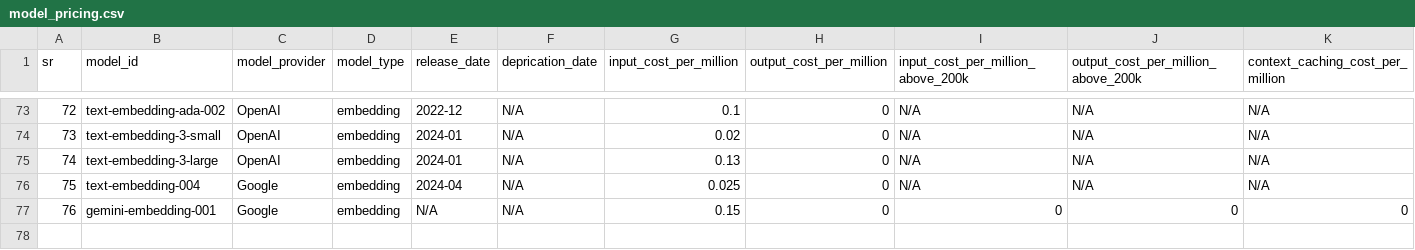
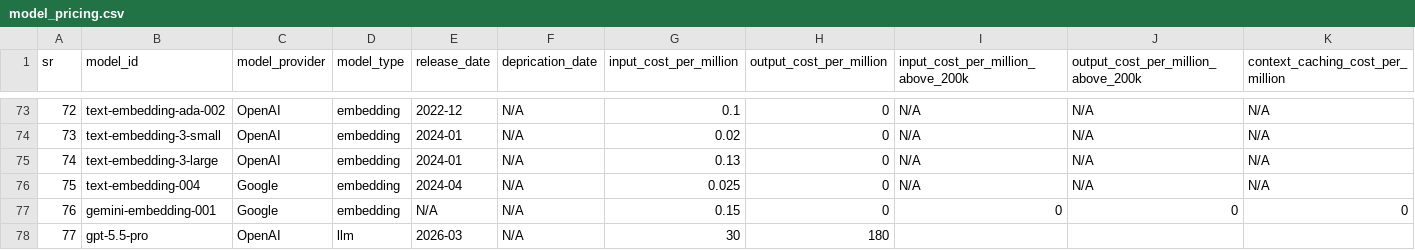
Before and after one commit to AkshDesai04/LLM-Project-Template, a CSV file: assets/model_pricing.csv, drawn as a sheet; only a part is shown, gaps mark what is left out.

Commit message:
Test code with new llm_model

```diff
--- a/assets/model_pricing.csv
+++ b/assets/model_pricing.csv
@@ -77 +77,2 @@ sr,model_id,model_provider,model_type,release_date,deprication_date,input_cost_p
 76,gemini-embedding-001,Google,embedding,N/A,N/A,0.15,0,0,0,0
+77,gpt-5.5-pro,OpenAI,llm,2026-03,N/A,30,180,,,
```
Also changed, not shown: 20 other files.
